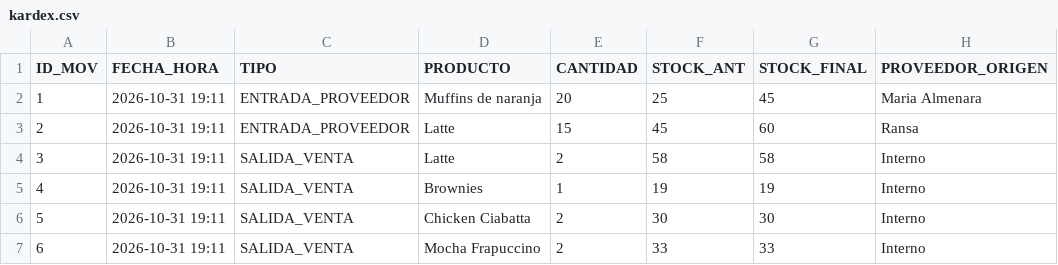
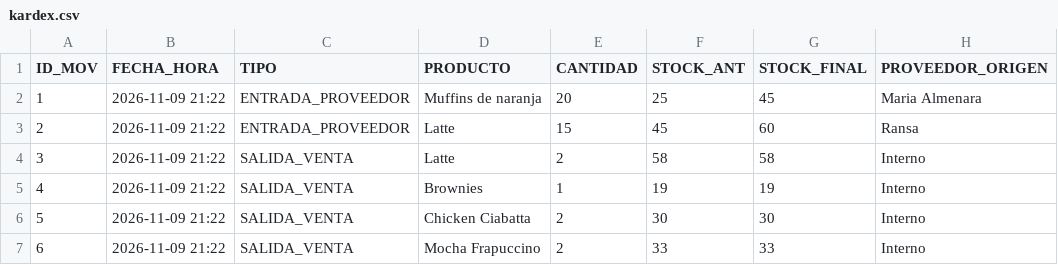
Before and after one commit to Reydiaz324/Cafeteria-Aurora-POO, a CSV file: CafeteriaAuroraPOO/datos/kardex.csv, drawn as a sheet; only a part is shown; the diff names each change by its address in the sheet, - before the commit and + after, or states it on an @@ line.

```diff
--- a/CafeteriaAuroraPOO/datos/kardex.csv
+++ b/CafeteriaAuroraPOO/datos/kardex.csv
-B2:B7 (FECHA_HORA): 2026-10-31 19:11
+B2:B7 (FECHA_HORA): 2026-11-09 21:22
```
Also changed, not shown: CafeteriaAuroraPOO/datos/pedidos.csv, CafeteriaAuroraPOO/datos/productos.csv, 11 other files.
